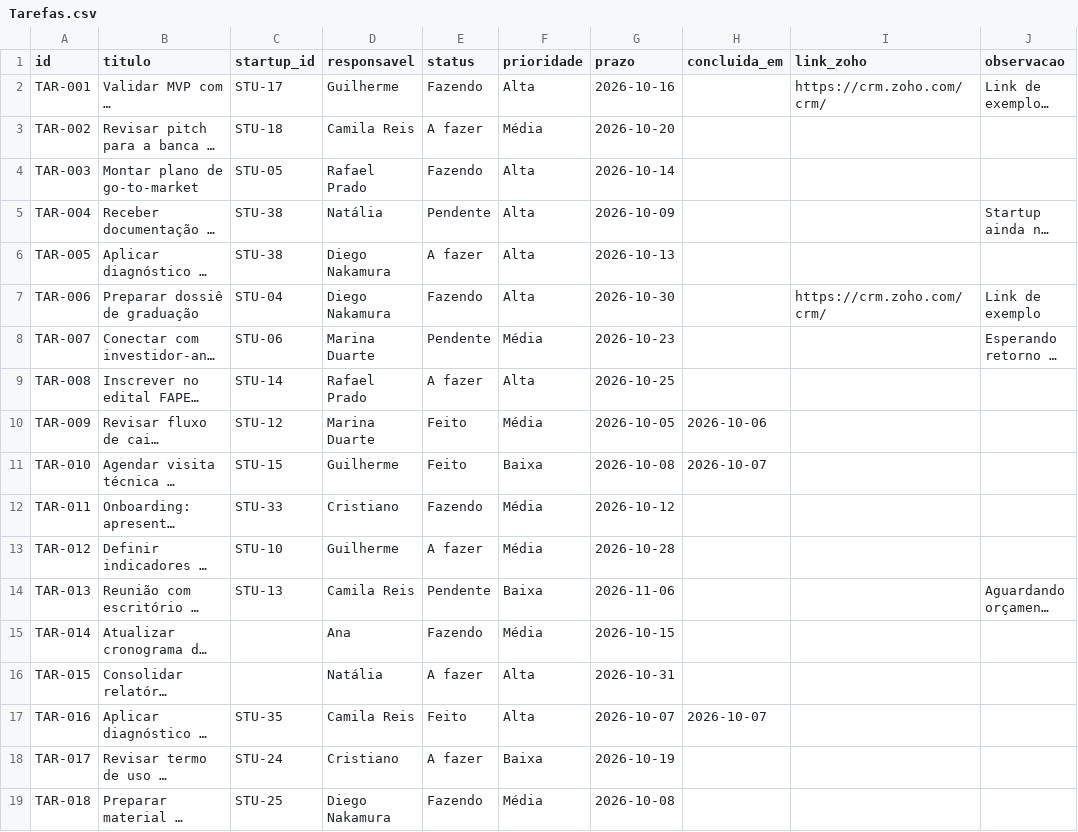
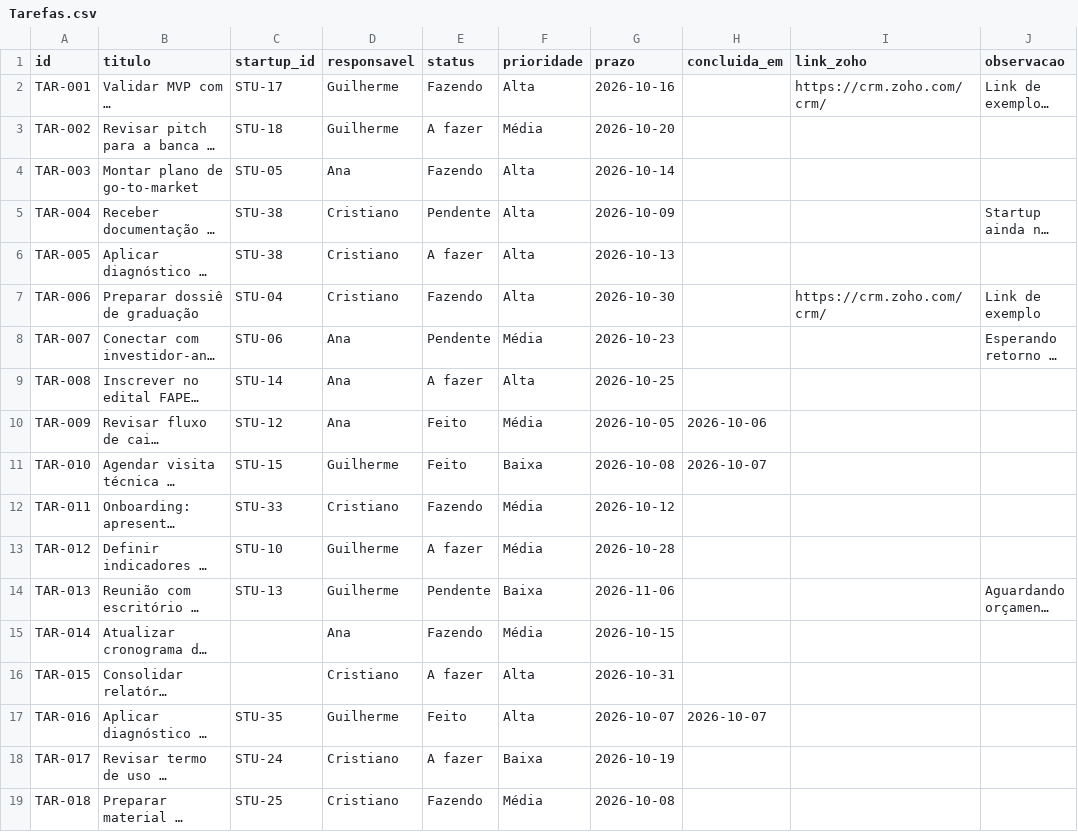
Before and after one commit to gui-brandao/mockup-indicadores, a CSV file: docs/planilha-incubadora/Tarefas.csv, drawn as a sheet; long unchanged cells end in …; the diff names each change by its address in the sheet, - before the commit and + after, or states it on an @@ line.

```diff
--- a/docs/planilha-incubadora/Tarefas.csv
+++ b/docs/planilha-incubadora/Tarefas.csv
-D3 (responsavel): Camila Reis
+D3 (responsavel): Guilherme
-D4 (responsavel): Rafael Prado
+D4 (responsavel): Ana
-D5 (responsavel): Natália
+D5 (responsavel): Cristiano
-D6:D7 (responsavel): Diego Nakamura
+D6:D7 (responsavel): Cristiano
-D8 (responsavel): Marina Duarte
+D8 (responsavel): Ana
-D9 (responsavel): Rafael Prado
+D9 (responsavel): Ana
-D10 (responsavel): Marina Duarte
+D10 (responsavel): Ana
-D14 (responsavel): Camila Reis
+D14 (responsavel): Guilherme
-D16 (responsavel): Natália
+D16 (responsavel): Cristiano
-D17 (responsavel): Camila Reis
+D17 (responsavel): Guilherme
-D19 (responsavel): Diego Nakamura
+D19 (responsavel): Cristiano
```
Also changed, not shown: docs/planilha-incubadora/AulasColetivas.csv, docs/planilha-incubadora/Diagnosticos.csv, 5 other files.
